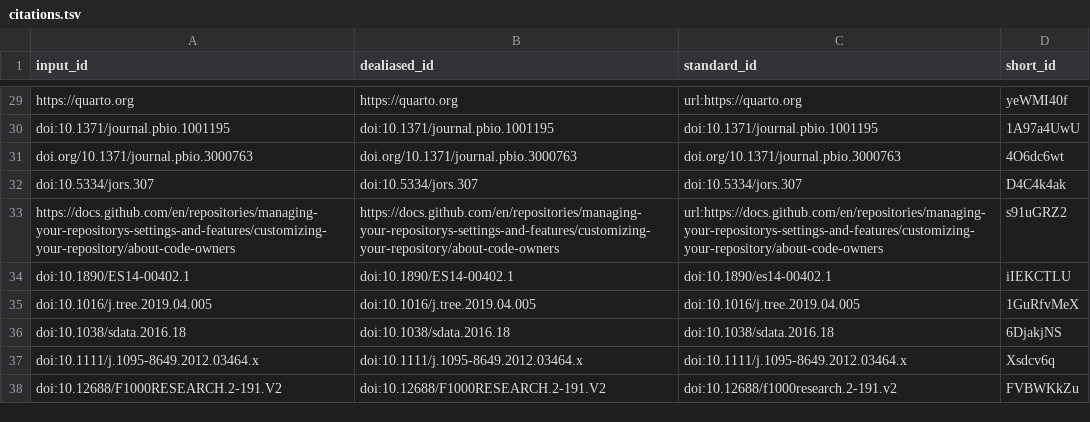
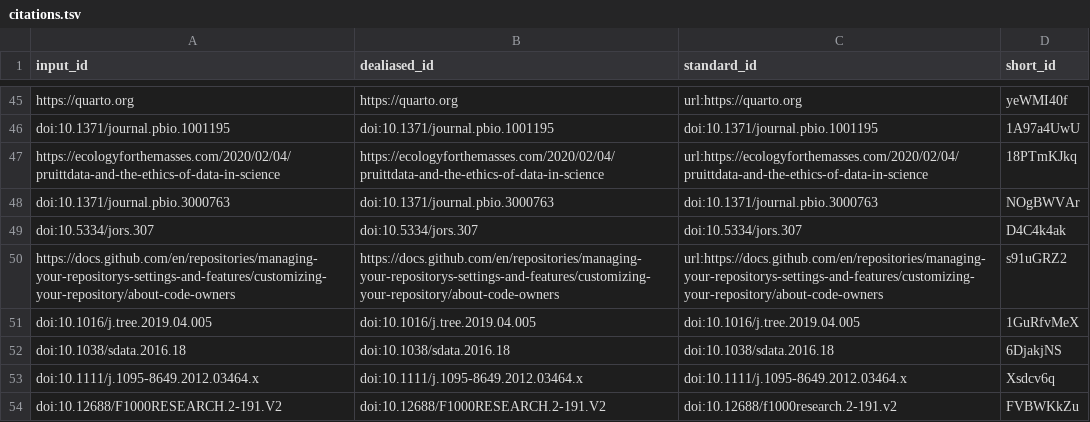
Before and after one commit to SORTEE-Github-Hackathon/manuscript, a TSV file: citations.tsv, drawn as a sheet; only a part is shown, gaps mark what is left out; the diff covers the shown part only.

Commit message:
Merge pull request #166 from SORTEE-Github-Hackathon/action-item-4-bpme [ci skip]
This build is based on
https://github.com/SORTEE-Github-Hackathon/manuscript/commit/9e73a67e4e6392c65ef2147d8b6916ac3135bb82.

This commit was created by the following CI build and job:
https://github.com/SORTEE-Github-Hackathon/manuscript/commit/9e73a67e4e6392c65ef2147d8b6916ac3135bb82/checks
https://github.com/SORTEE-Github-Hackathon/manuscript/actions/runs/2191043467

```diff
--- a/citations.tsv
+++ b/citations.tsv
@@ -30,6 +46,6 @@ https://quarto.org	https://quarto.org	url:https://quarto.org	yeWMI40f
 doi:10.1371/journal.pbio.1001195	doi:10.1371/journal.pbio.1001195	doi:10.1371/journal.pbio.1001195	1A97a4UwU
-doi.org/10.1371/journal.pbio.3000763	doi.org/10.1371/journal.pbio.3000763	doi.org/10.1371/journal.pbio.3000763	4O6dc6wt
+https://ecologyforthemasses.com/2020/02/04/pruittdata-and-the-ethics-of-data-in-science	https://ecologyforthemasses.com/2020/02/04/pruittdata-and-the-ethics-of-data-in-science	url:https://ecologyforthemasses.com/2020/02/04/pruittdata-and-the-ethics-of-data-in-science	18PTmKJkq
+doi:10.1371/journal.pbio.3000763	doi:10.1371/journal.pbio.3000763	doi:10.1371/journal.pbio.3000763	NOgBWVAr
 doi:10.5334/jors.307	doi:10.5334/jors.307	doi:10.5334/jors.307	D4C4k4ak
 https://docs.github.com/en/repositories/managing-your-repositorys-settings-and-features/customizing-your-repository/about-code-owners	https://docs.github.com/en/repositories/managing-your-repositorys-settings-and-features/customizing-your-repository/about-code-owners	url:https://docs.github.com/en/repositories/managing-your-repositorys-settings-and-features/customizing-your-repository/about-code-owners	s91uGRZ2
-doi:10.1890/ES14-00402.1	doi:10.1890/ES14-00402.1	doi:10.1890/es14-00402.1	iIEKCTLU
 doi:10.1016/j.tree.2019.04.005	doi:10.1016/j.tree.2019.04.005	doi:10.1016/j.tree.2019.04.005	1GuRfvMeX
```
Also changed, not shown: 16 added rows, 1 removed row and 1 moved row elsewhere in this file, 7 other files.
